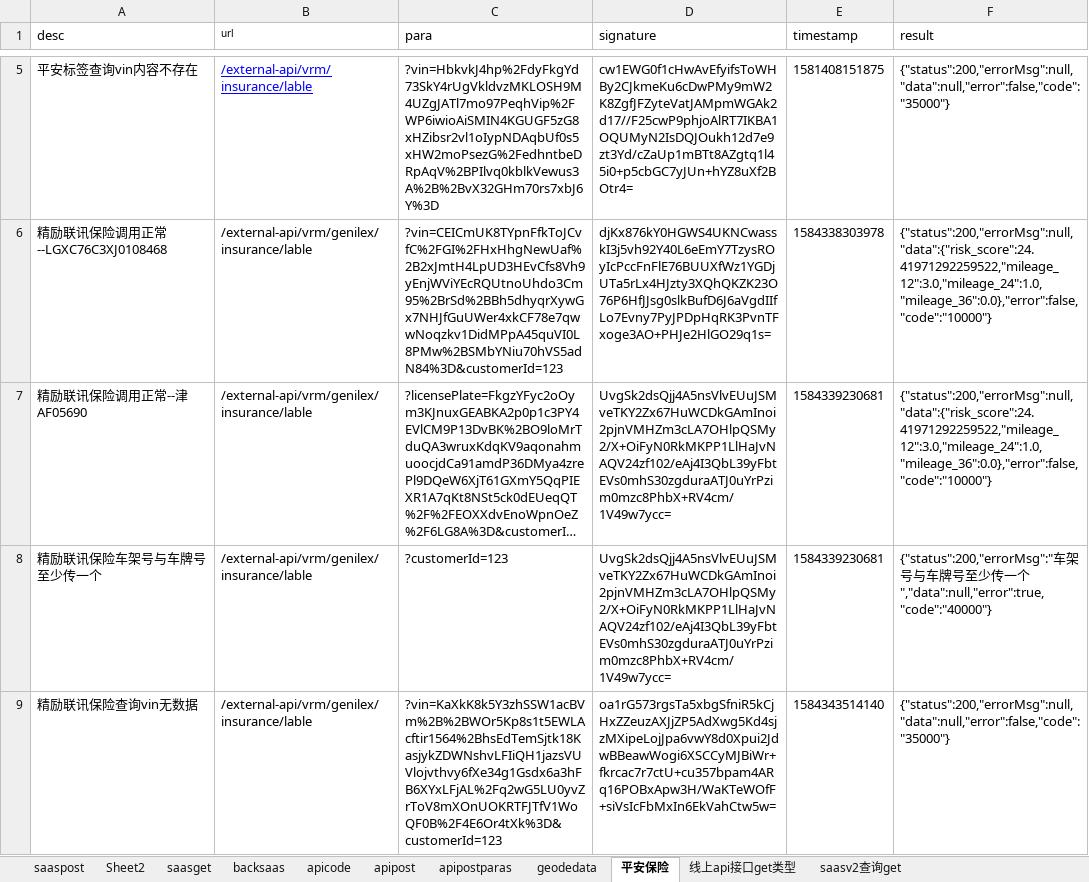
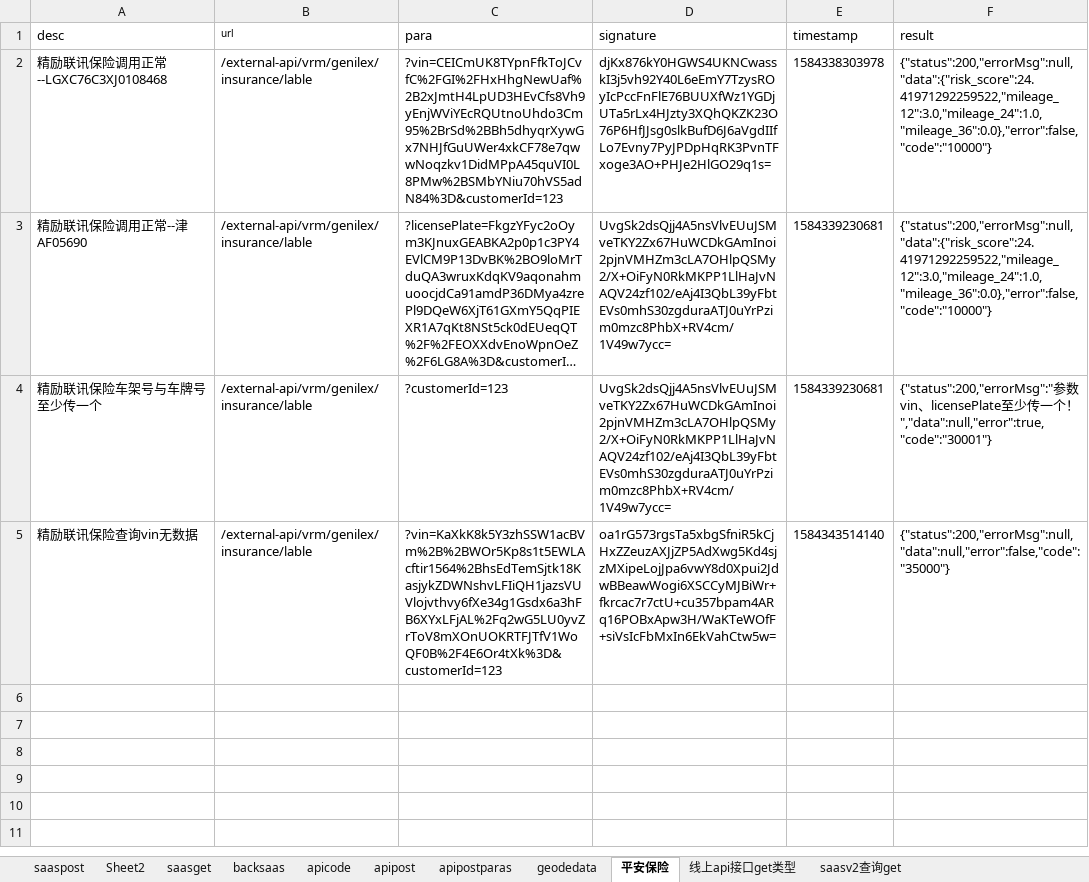
Before and after one commit to erichg001/apitest, an Excel workbook: src/main/resources/TEST.xlsx, sheet 平安保险, drawn as a sheet; only a part is shown, gaps mark what is left out; long unchanged cells end in …; values as stored, in another font and other column widths than the file's, no borders; removed rows and columns are numbered as before the commit, all else as after; the diff covers the shown part only; the diff names each change by its address in the sheet, - before the commit and + after, or states it on an @@ line.

```diff
--- a/src/main/resources/TEST.xlsx (sheet 平安保险)
+++ b/src/main/resources/TEST.xlsx (sheet 平安保险)
-row 5: 平安标签查询vin内容不存在 | /external-api/vrm/insurance/lable | ?vin=HbkvkJ4hp%2FdyFkgYd73SkY4rUgVkldvzMKLOSH9M4UZgJATl7mo97PeqhVip%2FWP6iwioAiSMIN4KGUGF5zG8xHZibsr2vl1oIypNDAqbUf0s5xHW2moPsezG%2FedhntbeDRpAqV%2BPIlvq0kblkVewus3A%2B%2BvX32GHm70rs7xbJ6Y%3D | cw1EWG0f1cHwAvEfyifsToWHBy2CJkmeKu6cDwPMy9mW2K8ZgfJFZyteVatJAMpmWGAk2d17//F25cwP9phjoAlRT7IKBA1OQUMyN2IsDQJOukh12d7e9zt3Yd/cZaUp1mBTt8AZgtq1l45i0+p5cbGC7yJUn+hYZ8uXf2BOtr4= | 1581408151875 | {"status":200,"errorMsg":null,"data":null,"error":false,"code":"35000"}
-F4 (result): {"status":200,"errorMsg":"车架号与车牌号至少传一个","data":null,"error":true,"code":"40000"}
+F4 (result): {"status":200,"errorMsg":"参数vin、licensePlate至少传一个！","data":null,"error":true,"code":"30001"}
```
Also changed, not shown: 3 removed rows elsewhere in this sheet, sheet apicode, 39 other files.
